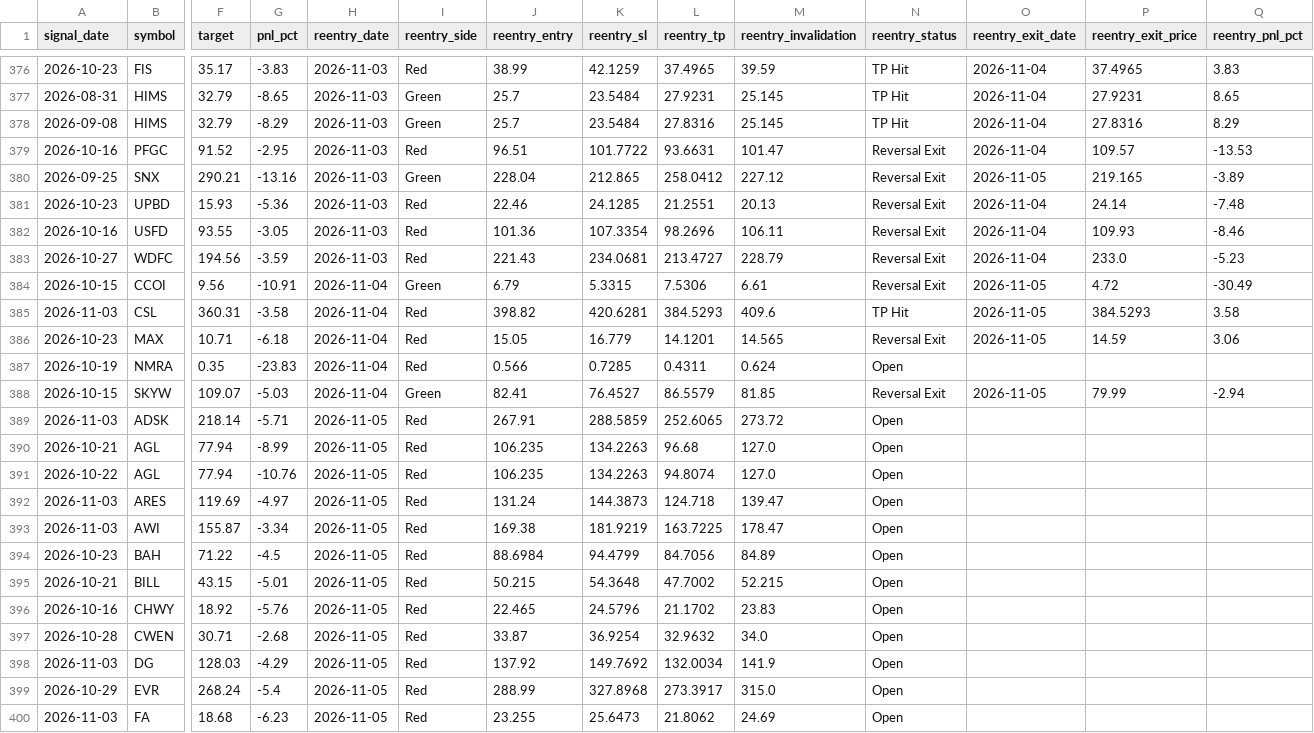
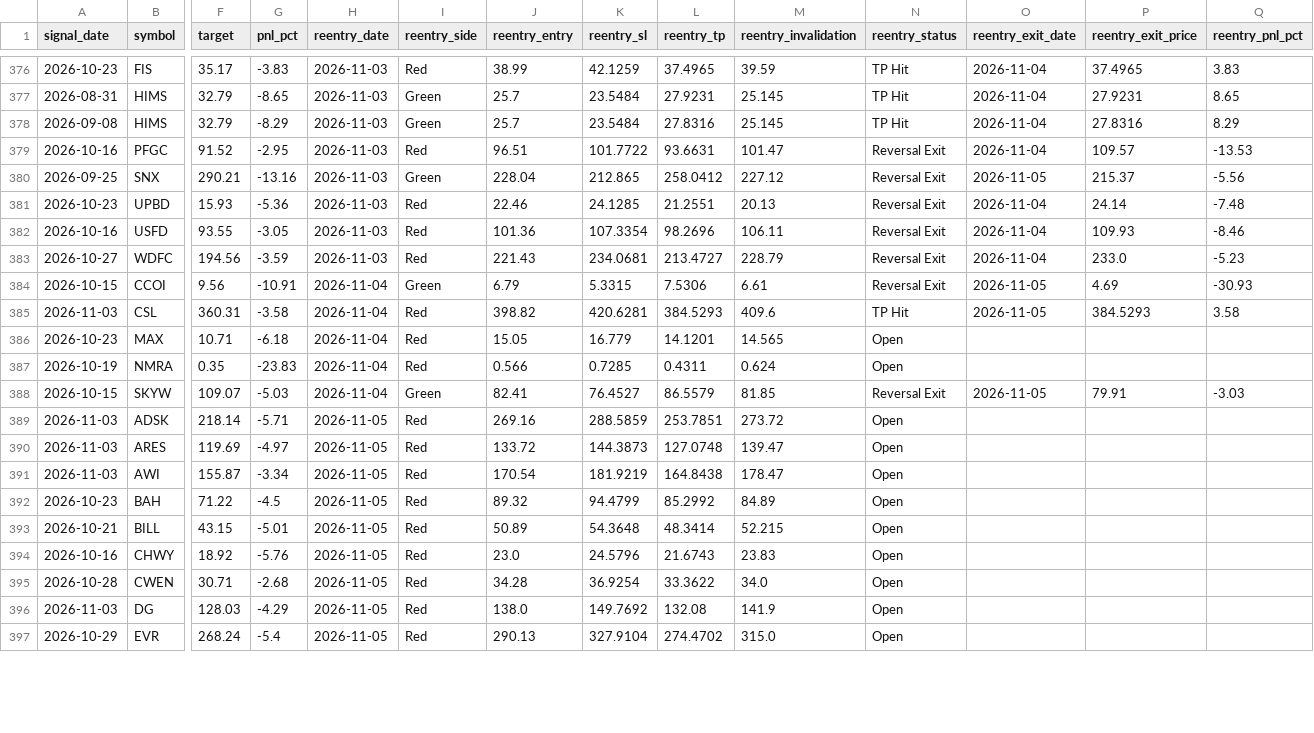
Before and after one commit to faizjio7011-code/checking-trade-signals, a CSV file: report/reentry.csv, drawn as a sheet; only a part is shown, gaps mark what is left out; removed rows and columns are numbered as before the commit, all else as after; rows hold the shown columns only; the diff covers the shown part only; the diff names each change by its address in the sheet, - before the commit and + after, or states it on an @@ line.

```diff
--- a/report/reentry.csv
+++ b/report/reentry.csv
-P380 (reentry_exit_price): 219.165
+P380 (reentry_exit_price): 215.37
-Q380 (reentry_pnl_pct): -3.89
+Q380 (reentry_pnl_pct): -5.56
-P384 (reentry_exit_price): 4.72
+P384 (reentry_exit_price): 4.69
-Q384 (reentry_pnl_pct): -30.49
+Q384 (reentry_pnl_pct): -30.93
-N386 (reentry_status): Reversal Exit
+N386 (reentry_status): Open
-O386 (reentry_exit_date): 2026-11-05
+O386 (reentry_exit_date): (empty)
-P386 (reentry_exit_price): 14.59
+P386 (reentry_exit_price): (empty)
-Q386 (reentry_pnl_pct): 3.06
+Q386 (reentry_pnl_pct): (empty)
-P388 (reentry_exit_price): 79.99
+P388 (reentry_exit_price): 79.91
-Q388 (reentry_pnl_pct): -2.94
+Q388 (reentry_pnl_pct): -3.03
-J389 (reentry_entry): 267.91
+J389 (reentry_entry): 269.16
-L389 (reentry_tp): 252.6065
+L389 (reentry_tp): 253.7851
-row 390: 2026-10-21 | AGL | 77.94 | -8.99 | 2026-11-05 | Red | 106.235 | 134.2263 | 96.68 | 127.0 | Open
-row 391: 2026-10-22 | AGL | 77.94 | -10.76 | 2026-11-05 | Red | 106.235 | 134.2263 | 94.8074 | 127.0 | Open
-J390 (reentry_entry): 131.24
+J390 (reentry_entry): 133.72
-L390 (reentry_tp): 124.718
+L390 (reentry_tp): 127.0748
-J391 (reentry_entry): 169.38
+J391 (reentry_entry): 170.54
-L391 (reentry_tp): 163.7225
+L391 (reentry_tp): 164.8438
-J392 (reentry_entry): 88.6984
+J392 (reentry_entry): 89.32
-L392 (reentry_tp): 84.7056
+L392 (reentry_tp): 85.2992
-J393 (reentry_entry): 50.215
+J393 (reentry_entry): 50.89
-L393 (reentry_tp): 47.7002
+L393 (reentry_tp): 48.3414
-J394 (reentry_entry): 22.465
+J394 (reentry_entry): 23.0
-L394 (reentry_tp): 21.1702
+L394 (reentry_tp): 21.6743
-J395 (reentry_entry): 33.87
+J395 (reentry_entry): 34.28
-L395 (reentry_tp): 32.9632
+L395 (reentry_tp): 33.3622
-J396 (reentry_entry): 137.92
+J396 (reentry_entry): 138.0
-L396 (reentry_tp): 132.0034
+L396 (reentry_tp): 132.08
-J397 (reentry_entry): 288.99
+J397 (reentry_entry): 290.13
-K397 (reentry_sl): 327.8968
+K397 (reentry_sl): 327.9104
-L397 (reentry_tp): 273.3917
+L397 (reentry_tp): 274.4702
-row 400: 2026-11-03 | FA | 18.68 | -6.23 | 2026-11-05 | Red | 23.255 | 25.6473 | 21.8062 | 24.69 | Open
```
Also changed, not shown: 1 removed row and 45 edited cells elsewhere in this file, report/sl_hit.csv, report/trade_performance.csv, 7 other files.
